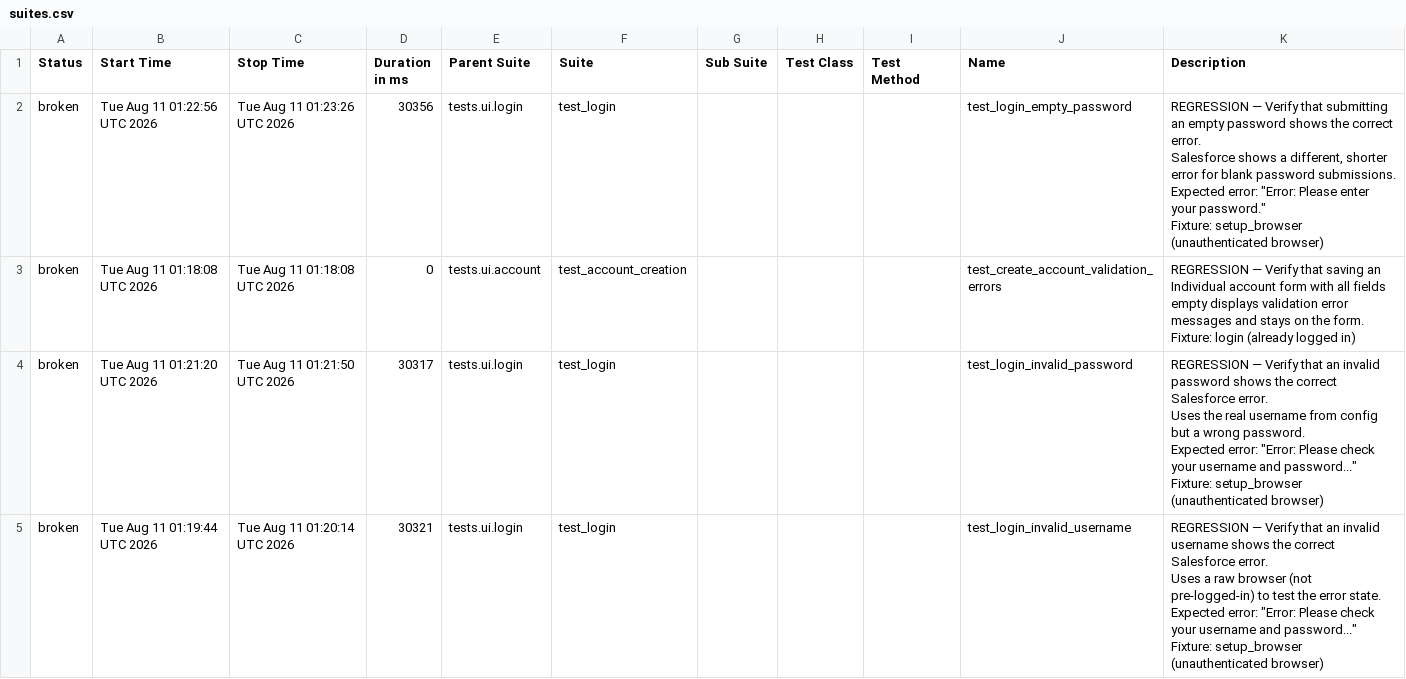
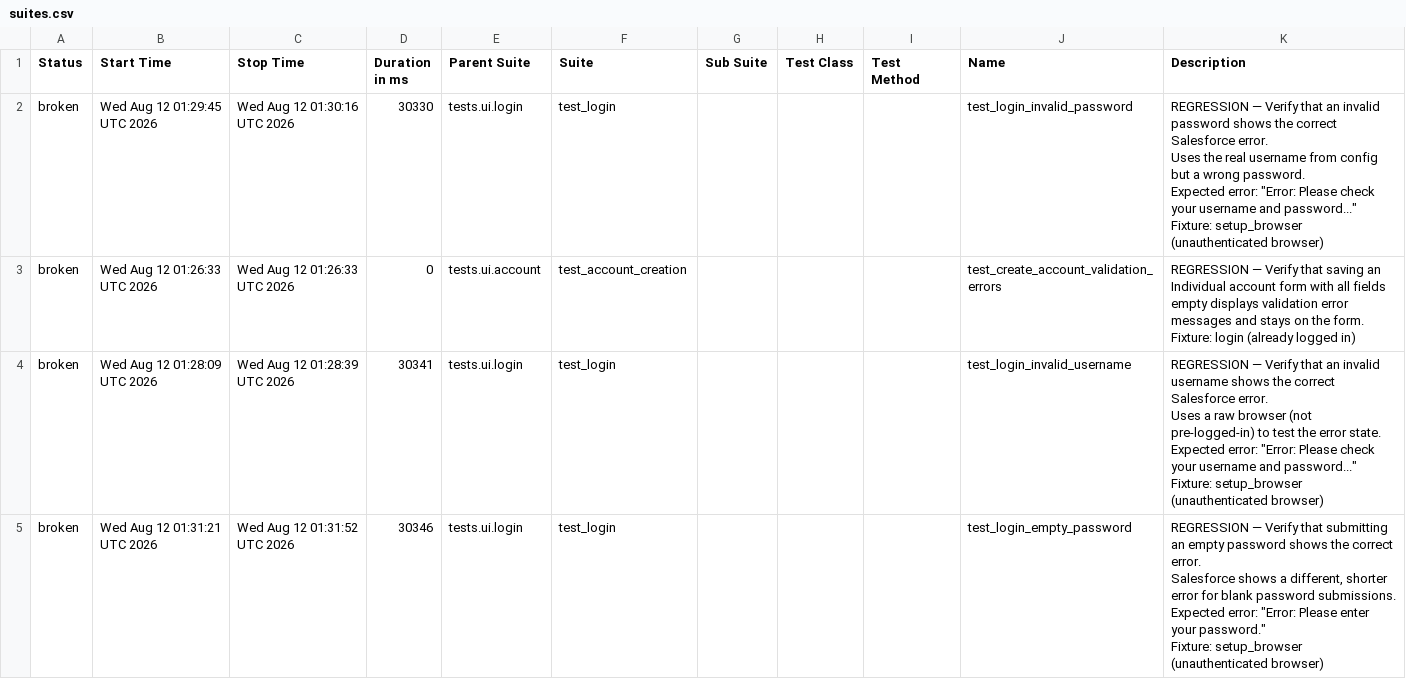
Before and after one commit to DilipAle/rng_ui_tests, a CSV file: renegade-ui/data/suites.csv, drawn as a sheet.

```diff
--- a/renegade-ui/data/suites.csv
+++ b/renegade-ui/data/suites.csv
@@ -1,31 +1,31 @@
 "Status","Start Time","Stop Time","Duration in ms","Parent Suite","Suite","Sub Suite","Test Class","Test Method","Name","Description"
-"broken","Tue Aug 11 01:22:56 UTC 2026","Tue Aug 11 01:23:26 UTC 2026","30356","tests.ui.login","test_login","","","","test_login_empty_password","
-REGRESSION — Verify that submitting an empty password shows the correct error.
-
-Salesforce shows a different, shorter error for blank password submissions.
-Expected error: ""Error: Please enter your password.""
-
-Fixture: setup_browser (unauthenticated browser)
-"
-"broken","Tue Aug 11 01:18:08 UTC 2026","Tue Aug 11 01:18:08 UTC 2026","0","tests.ui.account","test_account_creation","","","","test_create_account_validation_errors","
-REGRESSION — Verify that saving an Individual account form with all fields
-empty displays validation error messages and stays on the form.
-
-Fixture: login (already logged in)
-"
-"broken","Tue Aug 11 01:21:20 UTC 2026","Tue Aug 11 01:21:50 UTC 2026","30317","tests.ui.login","test_login","","","","test_login_invalid_password","
-REGRESSION — Verify that an invalid password shows the correct Salesforce error.
-
-Uses the real username from config but a wrong password.
-Expected error: ""Error: Please check your username and password...""
-
-Fixture: setup_browser (unauthenticated browser)
-"
-"broken","Tue Aug 11 01:19:44 UTC 2026","Tue Aug 11 01:20:14 UTC 2026","30321","tests.ui.login","test_login","","","","test_login_invalid_username","
-REGRESSION — Verify that an invalid username shows the correct Salesforce error.
-
-Uses a raw browser (not pre-logged-in) to test the error state.
-Expected error: ""Error: Please check your username and password...""
-
-Fixture: setup_browser (unauthenticated browser)
-"
+"broken","Wed Aug 12 01:29:45 UTC 2026","Wed Aug 12 01:30:16 UTC 2026","30330","tests.ui.login","test_login","","","","test_login_invalid_password","
+REGRESSION — Verify that an invalid password shows the correct Salesforce error.
+
+Uses the real username from config but a wrong password.
+Expected error: ""Error: Please check your username and password...""
+
+Fixture: setup_browser (unauthenticated browser)
+"
+"broken","Wed Aug 12 01:26:33 UTC 2026","Wed Aug 12 01:26:33 UTC 2026","0","tests.ui.account","test_account_creation","","","","test_create_account_validation_errors","
+REGRESSION — Verify that saving an Individual account form with all fields
+empty displays validation error messages and stays on the form.
+
+Fixture: login (already logged in)
+"
+"broken","Wed Aug 12 01:28:09 UTC 2026","Wed Aug 12 01:28:39 UTC 2026","30341","tests.ui.login","test_login","","","","test_login_invalid_username","
+REGRESSION — Verify that an invalid username shows the correct Salesforce error.
+
+Uses a raw browser (not pre-logged-in) to test the error state.
+Expected error: ""Error: Please check your username and password...""
+
+Fixture: setup_browser (unauthenticated browser)
+"
+"broken","Wed Aug 12 01:31:21 UTC 2026","Wed Aug 12 01:31:52 UTC 2026","30346","tests.ui.login","test_login","","","","test_login_empty_password","
+REGRESSION — Verify that submitting an empty password shows the correct error.
+
+Salesforce shows a different, shorter error for blank password submissions.
+Expected error: ""Error: Please enter your password.""
+
+Fixture: setup_browser (unauthenticated browser)
+"
```
Also changed, not shown: 27 other files.
